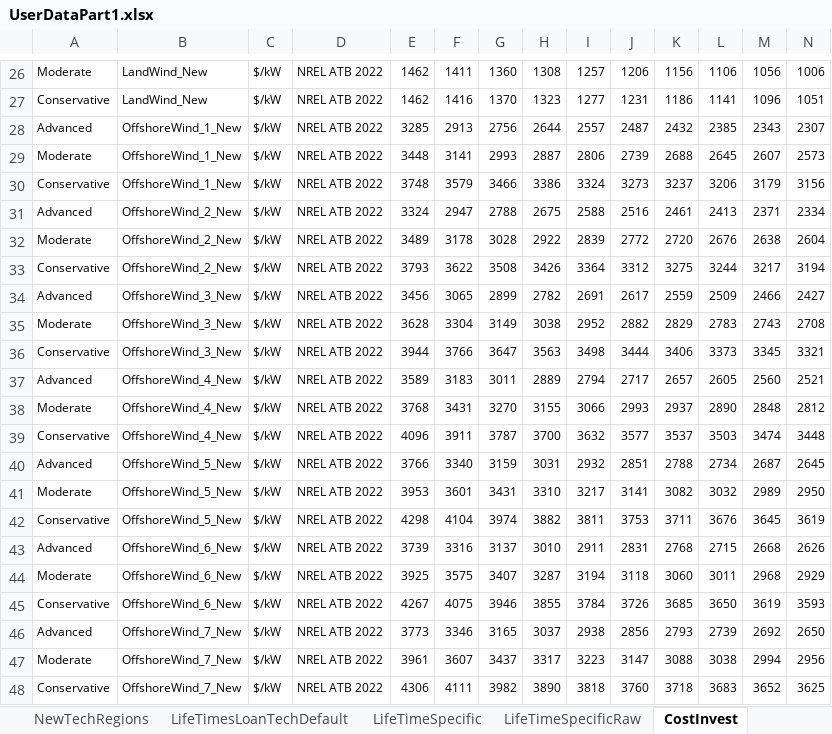
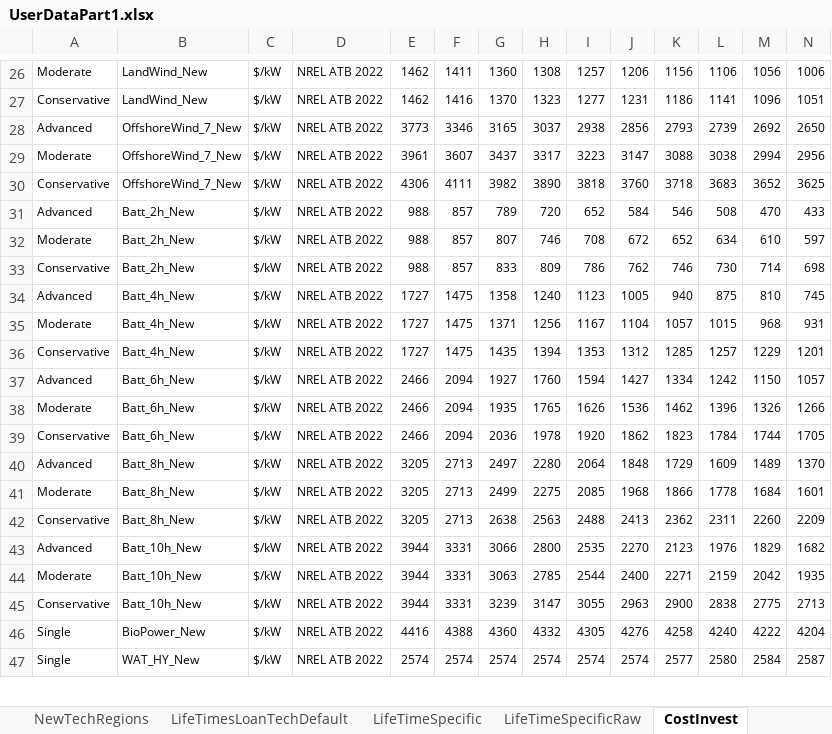
Before and after one commit to vaduraes/TemoaHurricane_V2, an Excel workbook: CreateBaseDeck/ExcelUserData/UserDataPart1.xlsx, sheet CostInvest, drawn as a sheet; only a part is shown, gaps mark what is left out; the shorter side is filled out with more unchanged rows; values as stored, in another font and other column widths than the file's, no borders; rows hold the shown columns only; the diff covers the shown part only; the diff names each change by its address in the sheet, - before the commit and + after, or states it on an @@ line.

Commit message:
CF Wind

```diff
--- a/CreateBaseDeck/ExcelUserData/UserDataPart1.xlsx (sheet CostInvest)
+++ b/CreateBaseDeck/ExcelUserData/UserDataPart1.xlsx (sheet CostInvest)
-row 28: Advanced | OffshoreWind_1_New | $/kW | NREL ATB 2022 | 3285 | 2913 | 2756 | 2644 | 2557 | 2487 | 2432 | 2385 | 2343 | 2307
-row 29: Moderate | OffshoreWind_1_New | $/kW | NREL ATB 2022 | 3448 | 3141 | 2993 | 2887 | 2806 | 2739 | 2688 | 2645 | 2607 | 2573
-row 30: Conservative | OffshoreWind_1_New | $/kW | NREL ATB 2022 | 3748 | 3579 | 3466 | 3386 | 3324 | 3273 | 3237 | 3206 | 3179 | 3156
-row 31: Advanced | OffshoreWind_2_New | $/kW | NREL ATB 2022 | 3324 | 2947 | 2788 | 2675 | 2588 | 2516 | 2461 | 2413 | 2371 | 2334
-row 32: Moderate | OffshoreWind_2_New | $/kW | NREL ATB 2022 | 3489 | 3178 | 3028 | 2922 | 2839 | 2772 | 2720 | 2676 | 2638 | 2604
-row 33: Conservative | OffshoreWind_2_New | $/kW | NREL ATB 2022 | 3793 | 3622 | 3508 | 3426 | 3364 | 3312 | 3275 | 3244 | 3217 | 3194
-row 34: Advanced | OffshoreWind_3_New | $/kW | NREL ATB 2022 | 3456 | 3065 | 2899 | 2782 | 2691 | 2617 | 2559 | 2509 | 2466 | 2427
-row 35: Moderate | OffshoreWind_3_New | $/kW | NREL ATB 2022 | 3628 | 3304 | 3149 | 3038 | 2952 | 2882 | 2829 | 2783 | 2743 | 2708
-row 36: Conservative | OffshoreWind_3_New | $/kW | NREL ATB 2022 | 3944 | 3766 | 3647 | 3563 | 3498 | 3444 | 3406 | 3373 | 3345 | 3321
-row 37: Advanced | OffshoreWind_4_New | $/kW | NREL ATB 2022 | 3589 | 3183 | 3011 | 2889 | 2794 | 2717 | 2657 | 2605 | 2560 | 2521
-row 38: Moderate | OffshoreWind_4_New | $/kW | NREL ATB 2022 | 3768 | 3431 | 3270 | 3155 | 3066 | 2993 | 2937 | 2890 | 2848 | 2812
-row 39: Conservative | OffshoreWind_4_New | $/kW | NREL ATB 2022 | 4096 | 3911 | 3787 | 3700 | 3632 | 3577 | 3537 | 3503 | 3474 | 3448
-row 40: Advanced | OffshoreWind_5_New | $/kW | NREL ATB 2022 | 3766 | 3340 | 3159 | 3031 | 2932 | 2851 | 2788 | 2734 | 2687 | 2645
-row 41: Moderate | OffshoreWind_5_New | $/kW | NREL ATB 2022 | 3953 | 3601 | 3431 | 3310 | 3217 | 3141 | 3082 | 3032 | 2989 | 2950
-row 42: Conservative | OffshoreWind_5_New | $/kW | NREL ATB 2022 | 4298 | 4104 | 3974 | 3882 | 3811 | 3753 | 3711 | 3676 | 3645 | 3619
-row 43: Advanced | OffshoreWind_6_New | $/kW | NREL ATB 2022 | 3739 | 3316 | 3137 | 3010 | 2911 | 2831 | 2768 | 2715 | 2668 | 2626
-row 44: Moderate | OffshoreWind_6_New | $/kW | NREL ATB 2022 | 3925 | 3575 | 3407 | 3287 | 3194 | 3118 | 3060 | 3011 | 2968 | 2929
-row 45: Conservative | OffshoreWind_6_New | $/kW | NREL ATB 2022 | 4267 | 4075 | 3946 | 3855 | 3784 | 3726 | 3685 | 3650 | 3619 | 3593
```
Also changed, not shown: 21 removed rows elsewhere in this sheet, sheet CostVariable, sheet CostFixed, sheet LifeTimesLoanTechDefault, sheet NewTechRegions, sheet technologies, CreateBaseDeck/ExcelUserData/UserDataPart2.xlsx, 33 other files.
